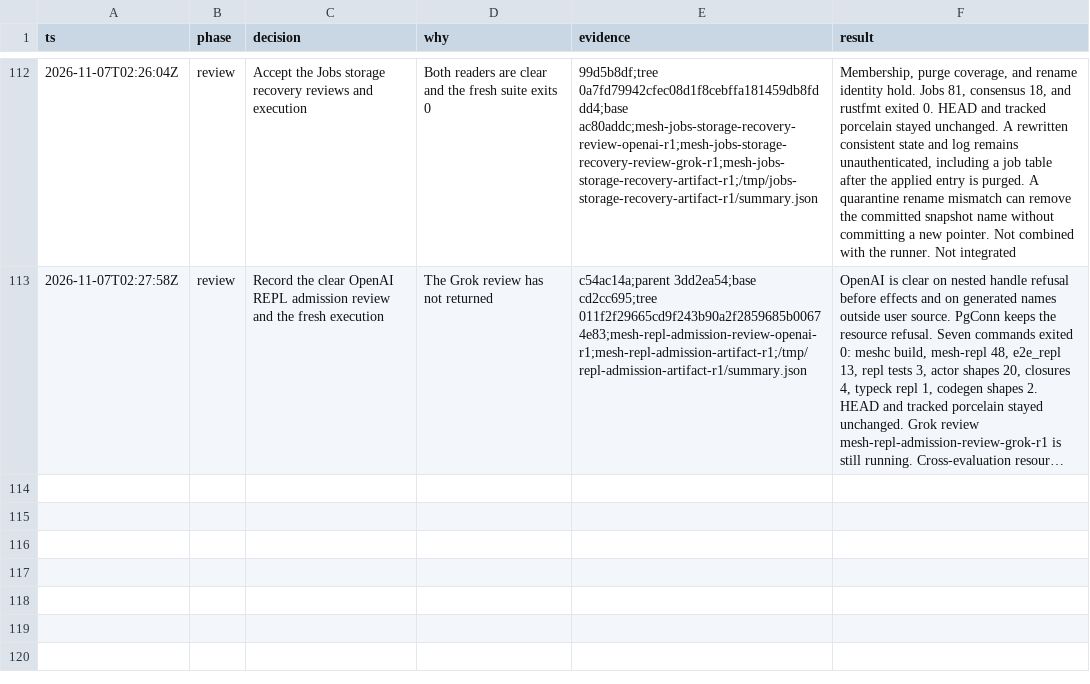
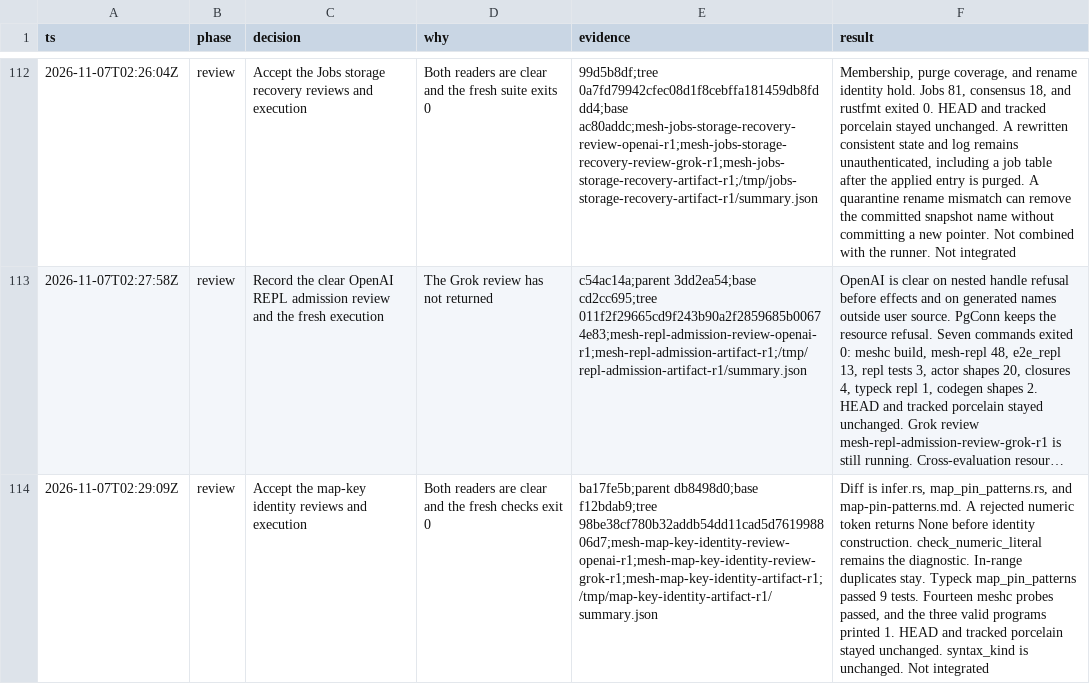
Before and after one commit to snowdamiz/mesh-lang, a TSV file: docs/server-runtime-decisions.tsv, drawn as a sheet; only a part is shown, gaps mark what is left out; long unchanged cells end in …; the diff names each change by its address in the sheet, - before the commit and + after, or states it on an @@ line.

Commit message:
docs: record the clear map-key identity review

```diff
--- a/docs/server-runtime-decisions.tsv
+++ b/docs/server-runtime-decisions.tsv
+row 114: 2026-11-07T02:29:09Z | review | Accept the map-key identity reviews and execution | Both readers are clear and the fresh checks exit 0 | ba17fe5b;parent db8498d0;base f12bdab9;tree 98be38cf780b32addb54dd11cad5d761998806d7;mesh-map-key-identity-review-openai-r1;mesh-map-key-identity-review-grok-r1;mesh-map-key-identity-artifact-r1;/tmp/map-key-identity-artifact-r1/summary.json | Diff is infer.rs, map_pin_patterns.rs, and map-pin-patterns.md. A rejected numeric token returns None before identity construction. check_numeric_literal remains the diagnostic. In-range duplicates stay. Typeck map_pin_patterns passed 9 tests. Fourteen meshc probes passed, and the three valid programs printed 1. HEAD and tracked porcelain stayed unchanged. syntax_kind is unchanged. Not integrated
```
Also changed, not shown: 1 other file.
